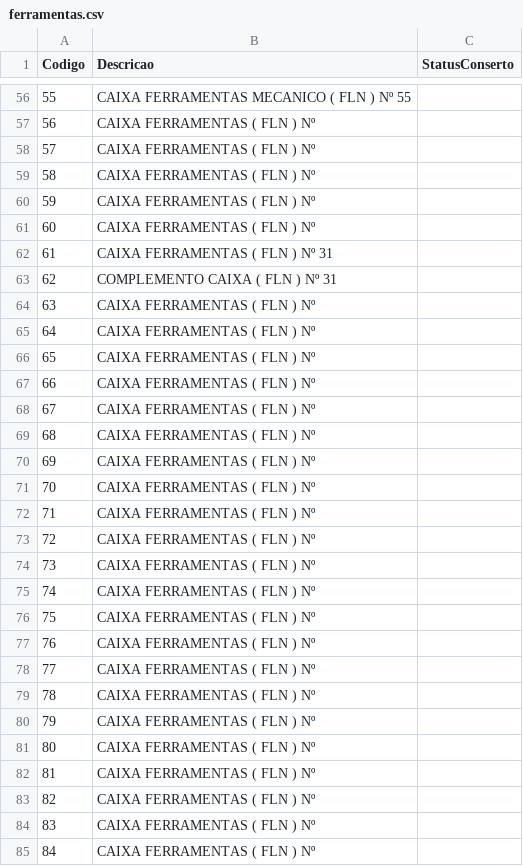
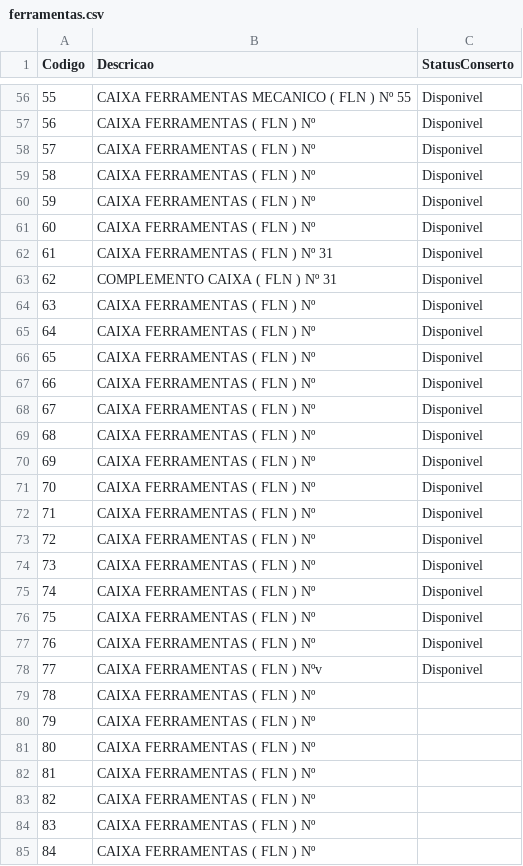
Before and after one commit to Cupparoxx92/F11, a CSV file: ferramentas.csv, drawn as a sheet; only a part is shown, gaps mark what is left out; the diff covers the shown part only.

Commit message:
Update ferramentas.csv

```diff
--- a/ferramentas.csv
+++ b/ferramentas.csv
@@ -56,24 +56,24 @@
-55,CAIXA FERRAMENTAS MECANICO ( FLN ) Nº 55
-56,CAIXA FERRAMENTAS ( FLN ) Nº
-57,CAIXA FERRAMENTAS ( FLN ) Nº
-58,CAIXA FERRAMENTAS ( FLN ) Nº
-59,CAIXA FERRAMENTAS ( FLN ) Nº
-60,CAIXA FERRAMENTAS ( FLN ) Nº
-61,CAIXA FERRAMENTAS ( FLN ) Nº 31
-62,COMPLEMENTO CAIXA ( FLN ) Nº 31
-63,CAIXA FERRAMENTAS ( FLN ) Nº
-64,CAIXA FERRAMENTAS ( FLN ) Nº
-65,CAIXA FERRAMENTAS ( FLN ) Nº
-66,CAIXA FERRAMENTAS ( FLN ) Nº
-67,CAIXA FERRAMENTAS ( FLN ) Nº
-68,CAIXA FERRAMENTAS ( FLN ) Nº
-69,CAIXA FERRAMENTAS ( FLN ) Nº
-70,CAIXA FERRAMENTAS ( FLN ) Nº
-71,CAIXA FERRAMENTAS ( FLN ) Nº
-72,CAIXA FERRAMENTAS ( FLN ) Nº
-73,CAIXA FERRAMENTAS ( FLN ) Nº
-74,CAIXA FERRAMENTAS ( FLN ) Nº
-75,CAIXA FERRAMENTAS ( FLN ) Nº
-76,CAIXA FERRAMENTAS ( FLN ) Nº
-77,CAIXA FERRAMENTAS ( FLN ) Nº
+55,CAIXA FERRAMENTAS MECANICO ( FLN ) Nº 55,Disponivel
+56,CAIXA FERRAMENTAS ( FLN ) Nº,Disponivel
+57,CAIXA FERRAMENTAS ( FLN ) Nº,Disponivel
+58,CAIXA FERRAMENTAS ( FLN ) Nº,Disponivel
+59,CAIXA FERRAMENTAS ( FLN ) Nº,Disponivel
+60,CAIXA FERRAMENTAS ( FLN ) Nº,Disponivel
+61,CAIXA FERRAMENTAS ( FLN ) Nº 31,Disponivel
+62,COMPLEMENTO CAIXA ( FLN ) Nº 31,Disponivel
+63,CAIXA FERRAMENTAS ( FLN ) Nº,Disponivel
+64,CAIXA FERRAMENTAS ( FLN ) Nº,Disponivel
+65,CAIXA FERRAMENTAS ( FLN ) Nº,Disponivel
+66,CAIXA FERRAMENTAS ( FLN ) Nº,Disponivel
+67,CAIXA FERRAMENTAS ( FLN ) Nº,Disponivel
+68,CAIXA FERRAMENTAS ( FLN ) Nº,Disponivel
+69,CAIXA FERRAMENTAS ( FLN ) Nº,Disponivel
+70,CAIXA FERRAMENTAS ( FLN ) Nº,Disponivel
+71,CAIXA FERRAMENTAS ( FLN ) Nº,Disponivel
+72,CAIXA FERRAMENTAS ( FLN ) Nº,Disponivel
+73,CAIXA FERRAMENTAS ( FLN ) Nº,Disponivel
+74,CAIXA FERRAMENTAS ( FLN ) Nº,Disponivel
+75,CAIXA FERRAMENTAS ( FLN ) Nº,Disponivel
+76,CAIXA FERRAMENTAS ( FLN ) Nº,Disponivel
+77,CAIXA FERRAMENTAS ( FLN ) Nºv,Disponivel
 78,CAIXA FERRAMENTAS ( FLN ) Nº
```
Also changed, not shown: 55 edited cells elsewhere in this file.
